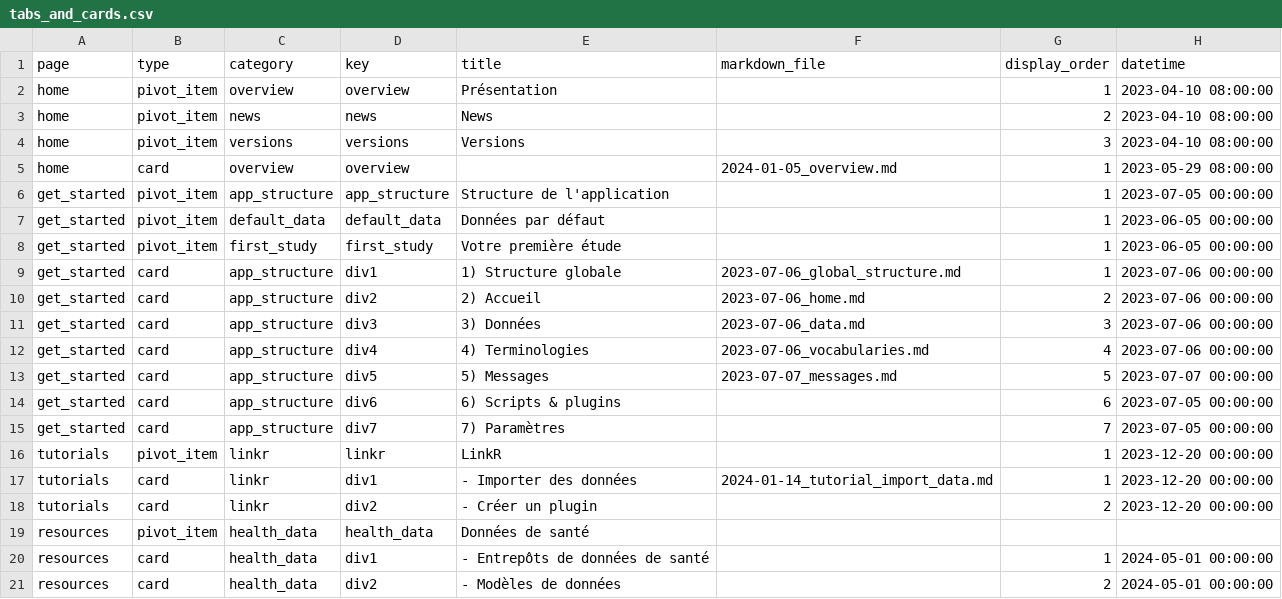
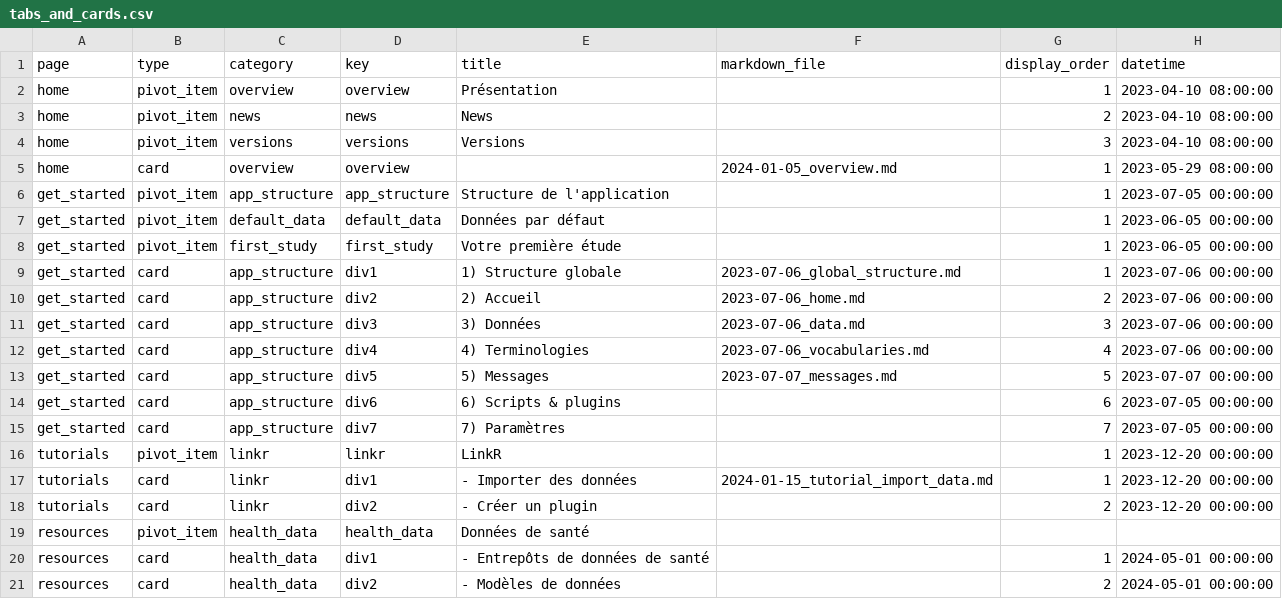
Before and after one commit to BorisDelange/LinkR-content, a CSV file: home/fr/tabs_and_cards.csv, drawn as a sheet.

```diff
--- a/home/fr/tabs_and_cards.csv
+++ b/home/fr/tabs_and_cards.csv
@@ -16,3 +16,3 @@ get_started,card,app_structure,div7,7) Paramètres,,7,2023-07-05 00:00:00
 tutorials,pivot_item,linkr,linkr,LinkR,,1,2023-12-20 00:00:00
-tutorials,card,linkr,div1,- Importer des données,2024-01-14_tutorial_import_data.md,1,2023-12-20 00:00:00
+tutorials,card,linkr,div1,- Importer des données,2024-01-15_tutorial_import_data.md,1,2023-12-20 00:00:00
 tutorials,card,linkr,div2,- Créer un plugin,,2,2023-12-20 00:00:00
```
Also changed, not shown: 1 other file.
